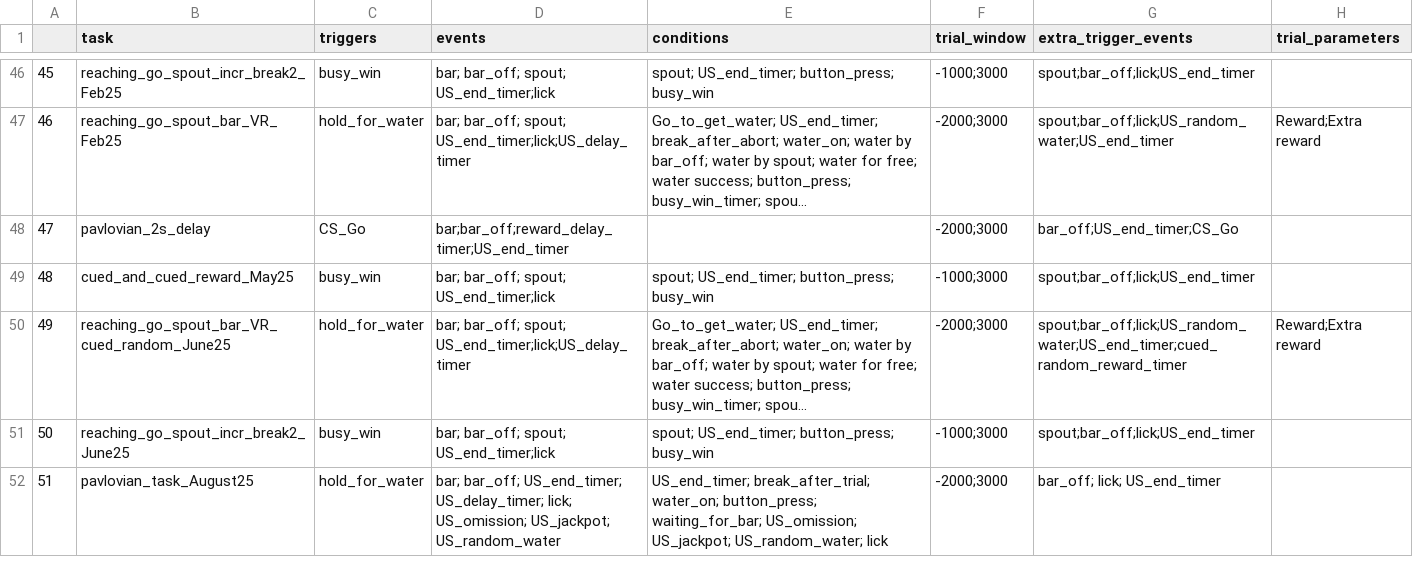
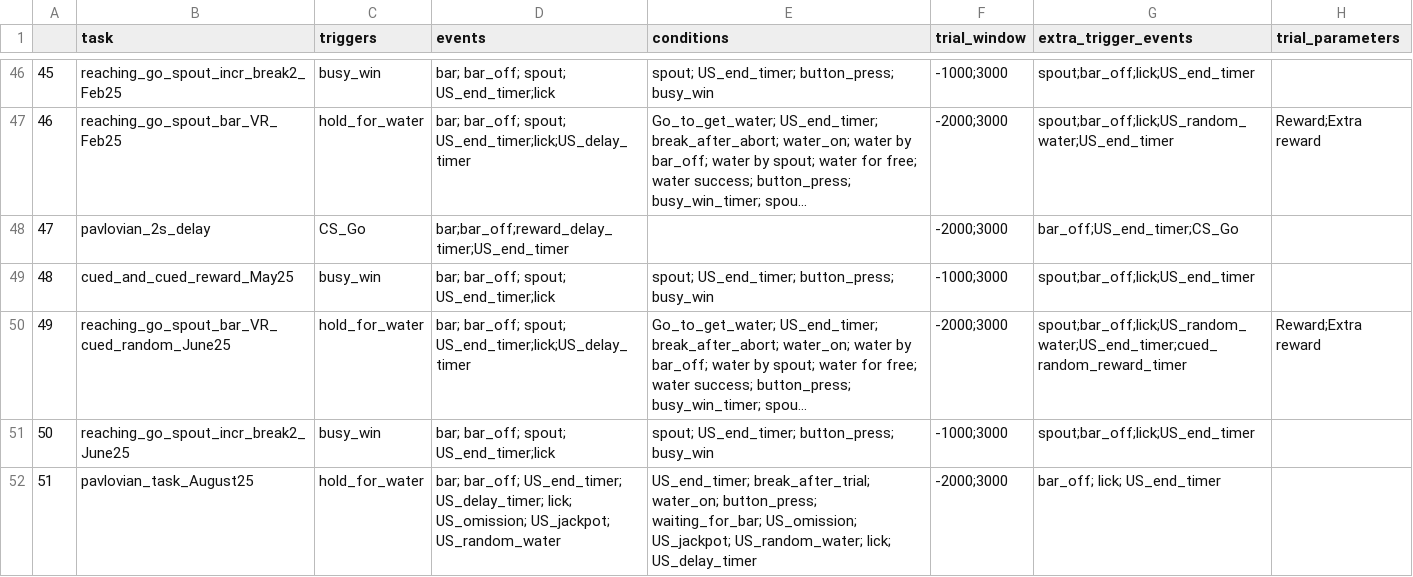
Before and after one commit to Magill-ASAP-team/trialexp, a CSV file: params/tasks_params.csv, drawn as a sheet; only a part is shown, gaps mark what is left out; long unchanged cells end in ….

Commit message:
Add condition

```diff
--- a/params/tasks_params.csv
+++ b/params/tasks_params.csv
@@ -51,2 +51,2 @@
 50,reaching_go_spout_incr_break2_June25,busy_win,bar; bar_off; spout; US_end_timer;lick,spout; US_end_timer; button_press; busy_win,-1000;3000,spout;bar_off;lick;US_end_timer,
-51,pavlovian_task_August25,hold_for_water,bar; bar_off; US_end_timer; US_delay_timer; lick; US_omission; US_jackpot; US_random_water,US_end_timer; break_after_trial; water_on; button_press; waiting_for_bar; US_omission; US_jackpot; US_random_water; lick,-2000;3000,bar_off; lick; US_end_timer,
+51,pavlovian_task_August25,hold_for_water,bar; bar_off; US_end_timer; US_delay_timer; lick; US_omission; US_jackpot; US_random_water,US_end_timer; break_after_trial; water_on; button_press; waiting_for_bar; US_omission; US_jackpot; US_random_water; lick; US_delay_timer,-2000;3000,bar_off; lick; US_end_timer,
```
